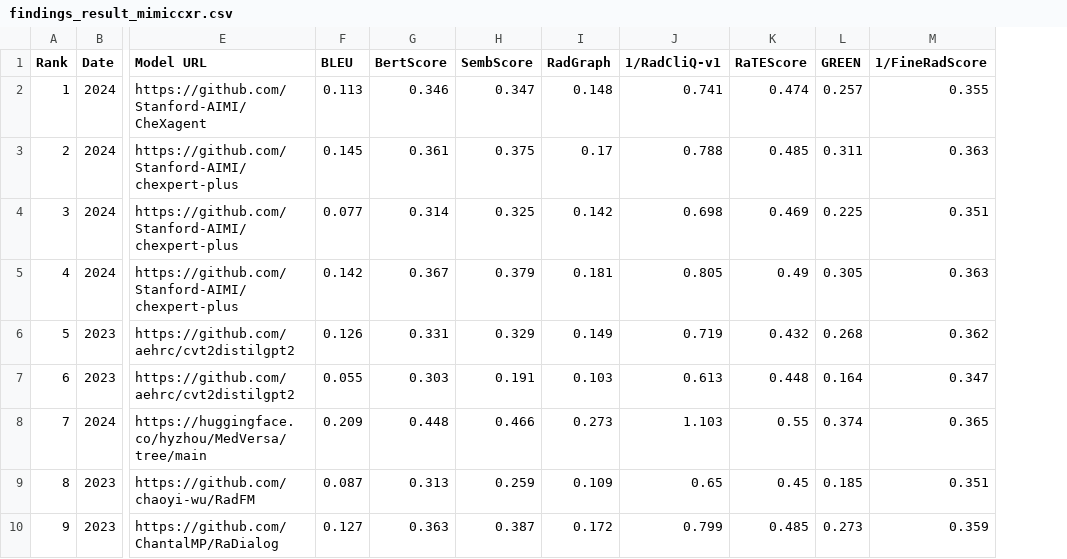
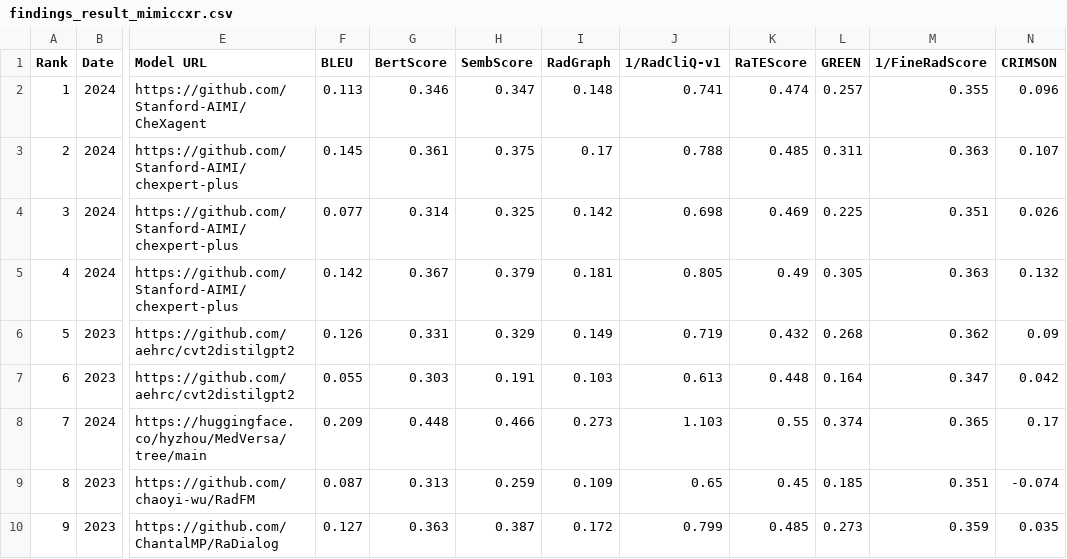
Before and after one commit to rajpurkarlab/ReXrank, a CSV file: results/findings_result_mimiccxr.csv, drawn as a sheet; only a part is shown, gaps mark what is left out; the diff names each change by its address in the sheet, - before the commit and + after, or states it on an @@ line.

Commit message:
add CRIMSON

```diff
--- a/results/findings_result_mimiccxr.csv
+++ b/results/findings_result_mimiccxr.csv
+column N (CRIMSON), rows 2-10: 0.096 | 0.107 | 0.026 | 0.132 | 0.09 | 0.042 | 0.17 | -0.074 | 0.035
```
Also changed, not shown: results/findings_result_chexpertplus.csv, results/findings_result_gradienthealth.csv, 12 other files.
